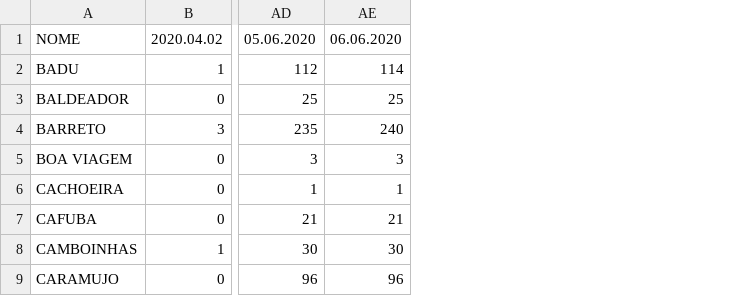
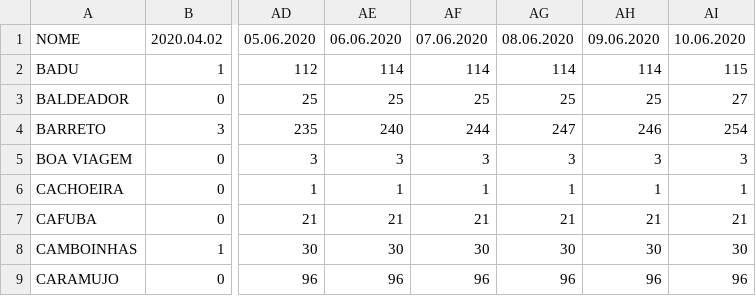
Before and after one commit to pjfernandes/pjfernandes.github.io, a CSV file: totalcasos.csv, drawn as a sheet; only a part is shown, gaps mark what is left out; the diff names each change by its address in the sheet, - before the commit and + after, or states it on an @@ line.

Commit message:
Add files via upload

```diff
--- a/totalcasos.csv
+++ b/totalcasos.csv
+column AF, rows 1-9: 07.06.2020 | 114 | 25 | 244 | 3 | 1 | 21 | 30 | 96
+column AG, rows 1-9: 08.06.2020 | 114 | 25 | 247 | 3 | 1 | 21 | 30 | 96
+column AH, rows 1-9: 09.06.2020 | 114 | 25 | 246 | 3 | 1 | 21 | 30 | 96
+column AI, rows 1-9: 10.06.2020 | 115 | 27 | 254 | 3 | 1 | 21 | 30 | 96
```
